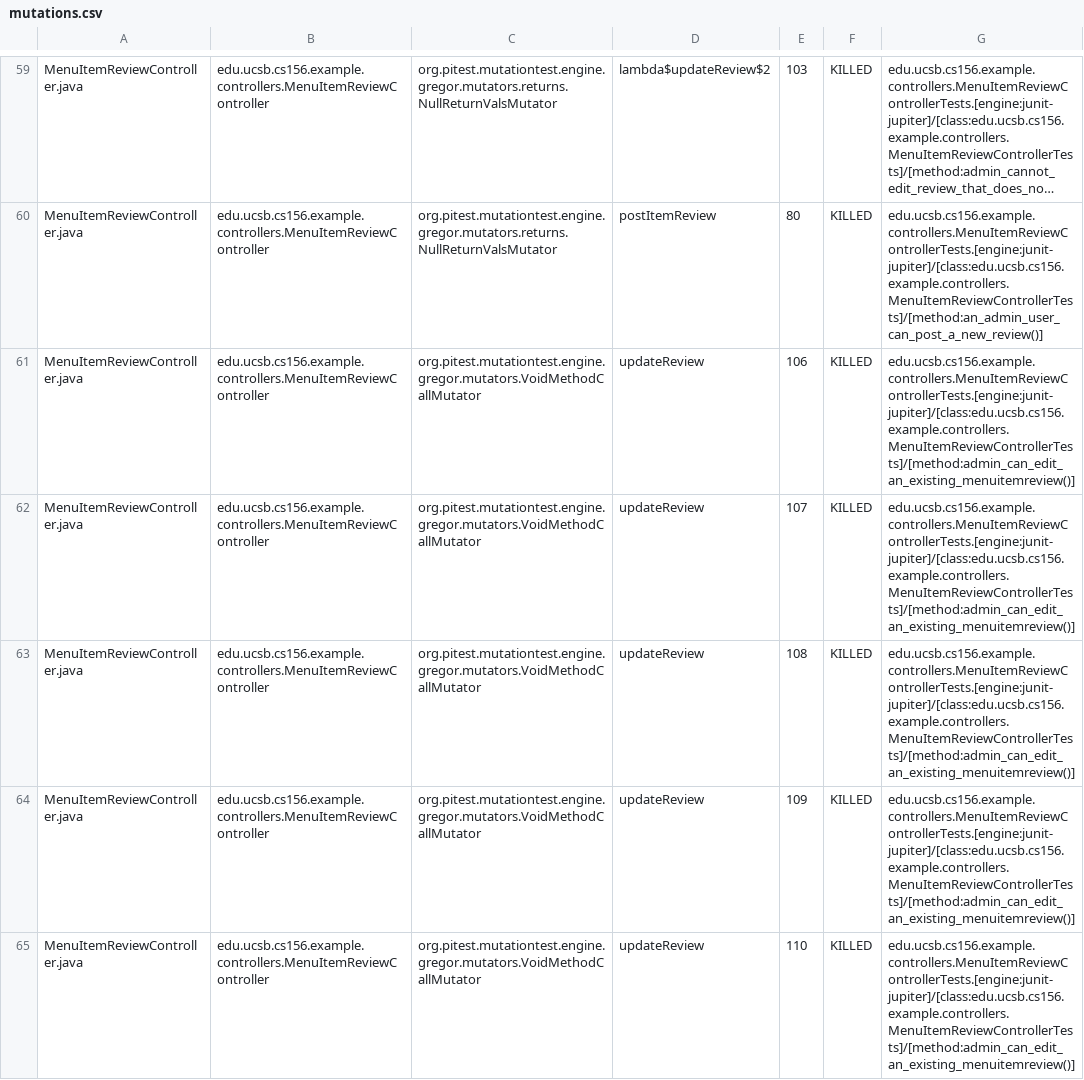
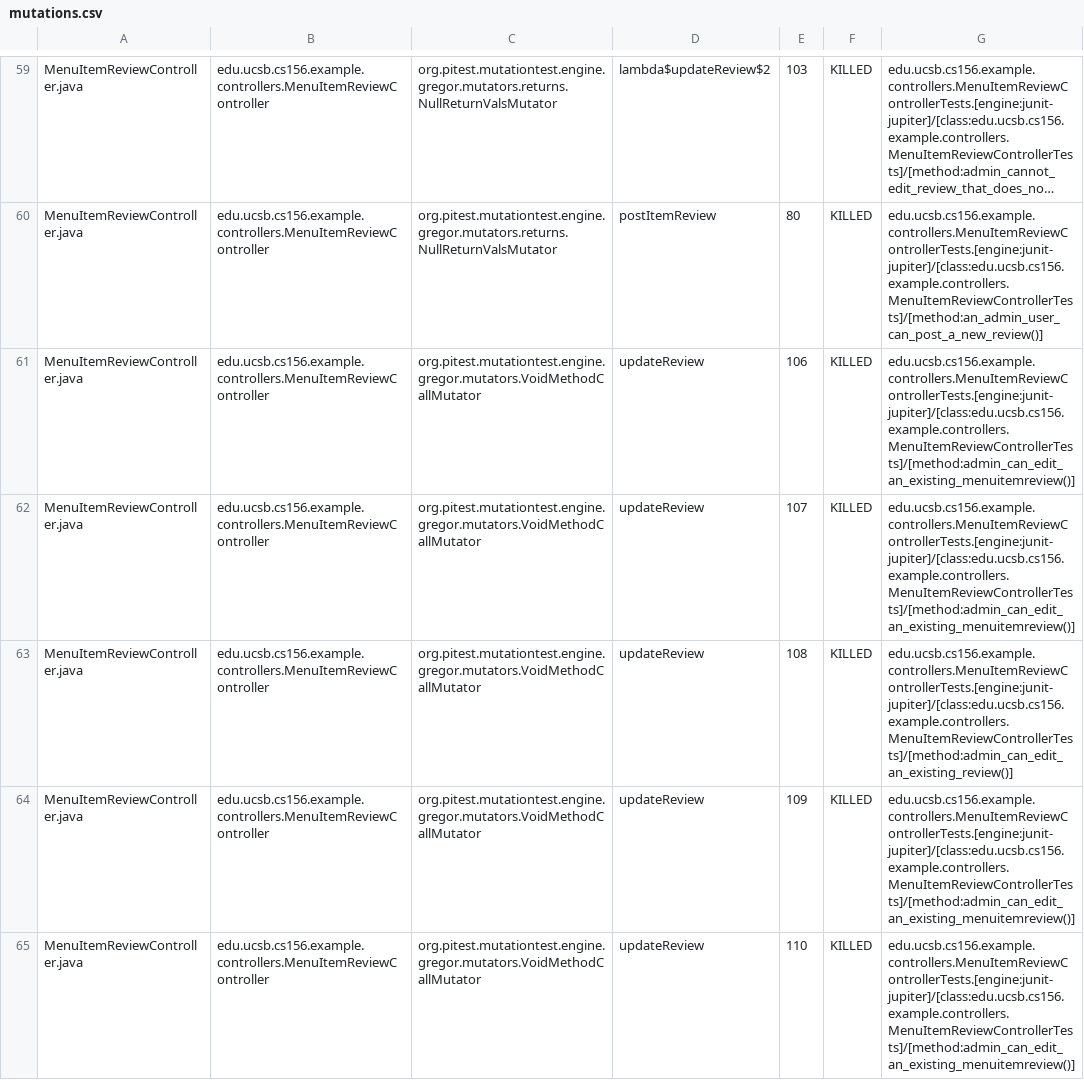
Before and after one commit to ucsb-cs156-m23/team03-m23-10am-1, a CSV file: prs/61/pitest/mutations.csv, drawn as a sheet; only a part is shown, gaps mark what is left out; long unchanged cells end in …; the diff covers the shown part only.

Commit message:
Deploying to gh-pages from @ ucsb-cs156-m23/team03-m23-10am-1@2aa2073eba8c3d7d3fa08977d30de4bb02b66c2a 🚀

```diff
--- a/prs/61/pitest/mutations.csv
+++ b/prs/61/pitest/mutations.csv
@@ -62,3 +62,3 @@ MenuItemReviewController.java,edu.ucsb.cs156.example.controllers.MenuItemReviewC
 MenuItemReviewController.java,edu.ucsb.cs156.example.controllers.MenuItemReviewController,org.pitest.mutationtest.engine.gregor.mutators.VoidMethodCallMutator,updateReview,107,KILLED,edu.ucsb.cs156.example.controllers.MenuItemReviewControllerTests.[engine:junit-jupiter]/[class:edu.ucsb.cs156.example.controllers.MenuItemReviewControllerTests]/[method:admin_can_edit_an_existing_menuitemreview()]
-MenuItemReviewController.java,edu.ucsb.cs156.example.controllers.MenuItemReviewController,org.pitest.mutationtest.engine.gregor.mutators.VoidMethodCallMutator,updateReview,108,KILLED,edu.ucsb.cs156.example.controllers.MenuItemReviewControllerTests.[engine:junit-jupiter]/[class:edu.ucsb.cs156.example.controllers.MenuItemReviewControllerTests]/[method:admin_can_edit_an_existing_menuitemreview()]
+MenuItemReviewController.java,edu.ucsb.cs156.example.controllers.MenuItemReviewController,org.pitest.mutationtest.engine.gregor.mutators.VoidMethodCallMutator,updateReview,108,KILLED,edu.ucsb.cs156.example.controllers.MenuItemReviewControllerTests.[engine:junit-jupiter]/[class:edu.ucsb.cs156.example.controllers.MenuItemReviewControllerTests]/[method:admin_can_edit_an_existing_review()]
 MenuItemReviewController.java,edu.ucsb.cs156.example.controllers.MenuItemReviewController,org.pitest.mutationtest.engine.gregor.mutators.VoidMethodCallMutator,updateReview,109,KILLED,edu.ucsb.cs156.example.controllers.MenuItemReviewControllerTests.[engine:junit-jupiter]/[class:edu.ucsb.cs156.example.controllers.MenuItemReviewControllerTests]/[method:admin_can_edit_an_existing_menuitemreview()]
```
Also changed, not shown: 4 edited cells elsewhere in this file, 14 other files.
